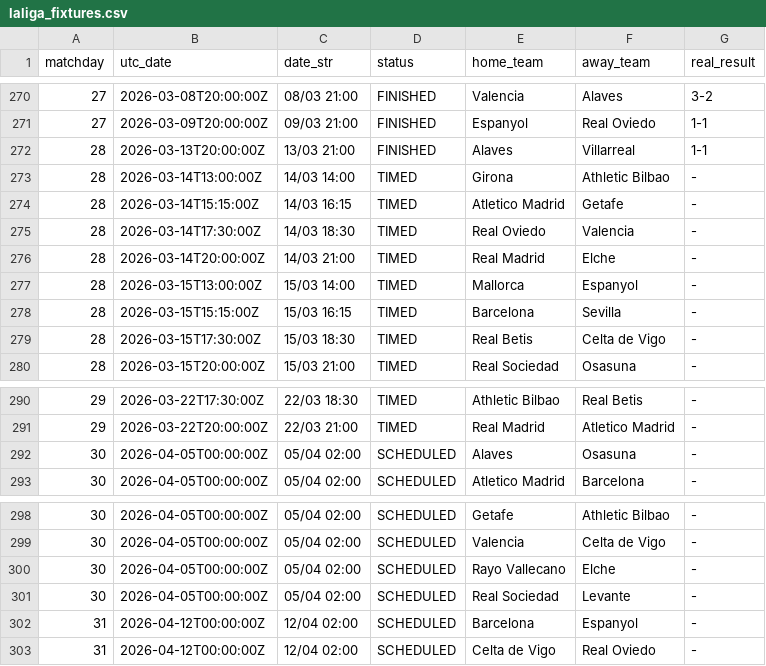
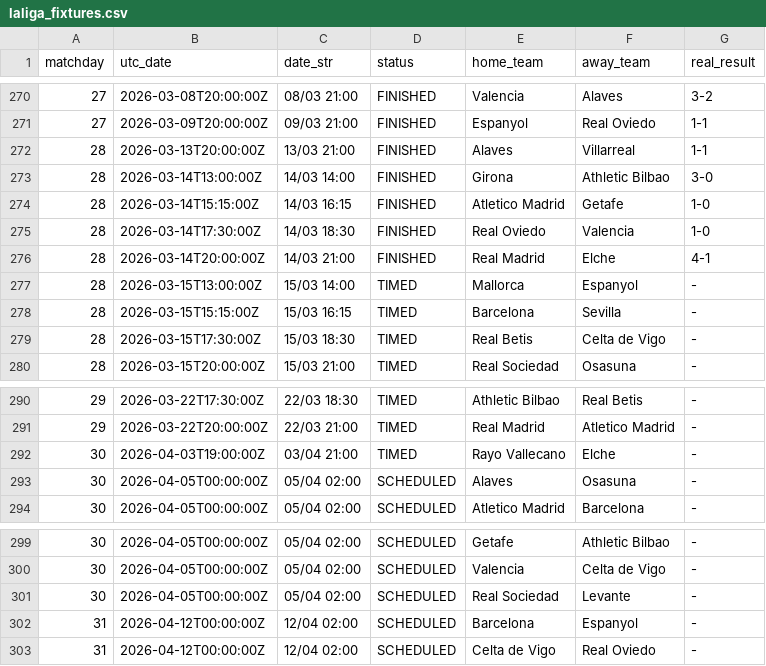
Before and after one commit to YerayPadial/laliga-predictor-ai, a CSV file: data/laliga_fixtures.csv, drawn as a sheet; only a part is shown, gaps mark what is left out.

```diff
--- a/data/laliga_fixtures.csv
+++ b/data/laliga_fixtures.csv
@@ -272,6 +272,6 @@ matchday,utc_date,date_str,status,home_team,away_team,real_result
 28,2026-03-13T20:00:00Z,13/03 21:00,FINISHED,Alaves,Villarreal,1-1
-28,2026-03-14T13:00:00Z,14/03 14:00,TIMED,Girona,Athletic Bilbao,-
-28,2026-03-14T15:15:00Z,14/03 16:15,TIMED,Atletico Madrid,Getafe,-
-28,2026-03-14T17:30:00Z,14/03 18:30,TIMED,Real Oviedo,Valencia,-
-28,2026-03-14T20:00:00Z,14/03 21:00,TIMED,Real Madrid,Elche,-
+28,2026-03-14T13:00:00Z,14/03 14:00,FINISHED,Girona,Athletic Bilbao,3-0
+28,2026-03-14T15:15:00Z,14/03 16:15,FINISHED,Atletico Madrid,Getafe,1-0
+28,2026-03-14T17:30:00Z,14/03 18:30,FINISHED,Real Oviedo,Valencia,1-0
+28,2026-03-14T20:00:00Z,14/03 21:00,FINISHED,Real Madrid,Elche,4-1
 28,2026-03-15T13:00:00Z,15/03 14:00,TIMED,Mallorca,Espanyol,-
@@ -291,2 +291,3 @@ matchday,utc_date,date_str,status,home_team,away_team,real_result
 29,2026-03-22T20:00:00Z,22/03 21:00,TIMED,Real Madrid,Atletico Madrid,-
+30,2026-04-03T19:00:00Z,03/04 21:00,TIMED,Rayo Vallecano,Elche,-
 30,2026-04-05T00:00:00Z,05/04 02:00,SCHEDULED,Alaves,Osasuna,-
@@ -299,3 +300,2 @@ matchday,utc_date,date_str,status,home_team,away_team,real_result
 30,2026-04-05T00:00:00Z,05/04 02:00,SCHEDULED,Valencia,Celta de Vigo,-
-30,2026-04-05T00:00:00Z,05/04 02:00,SCHEDULED,Rayo Vallecano,Elche,-
 30,2026-04-05T00:00:00Z,05/04 02:00,SCHEDULED,Real Sociedad,Levante,-
```
